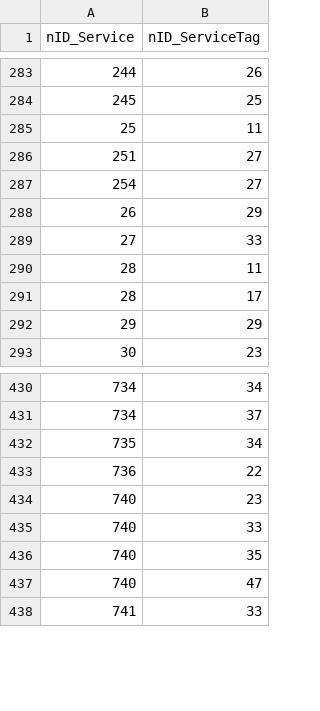
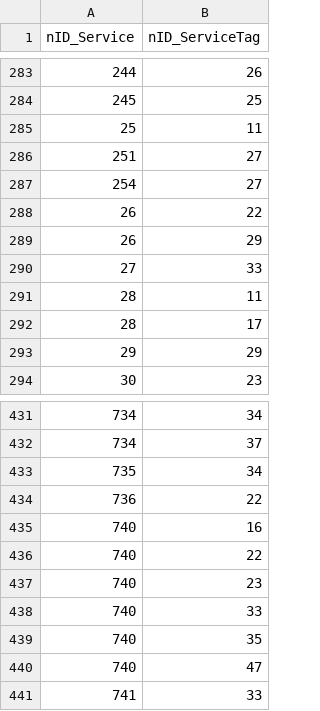
Before and after one commit to yevlakhov/i, a CSV file: wf-central/src/main/resources/data/ServiceTagLink.csv, drawn as a sheet; only a part is shown, gaps mark what is left out; the diff names each change by its address in the sheet, - before the commit and + after, or states it on an @@ line.

```diff
--- a/wf-central/src/main/resources/data/ServiceTagLink.csv
+++ b/wf-central/src/main/resources/data/ServiceTagLink.csv
+row 288: 26 | 22
+row 435: 740 | 16
+row 436: 740 | 22
```
Also changed, not shown: 8 other files.
